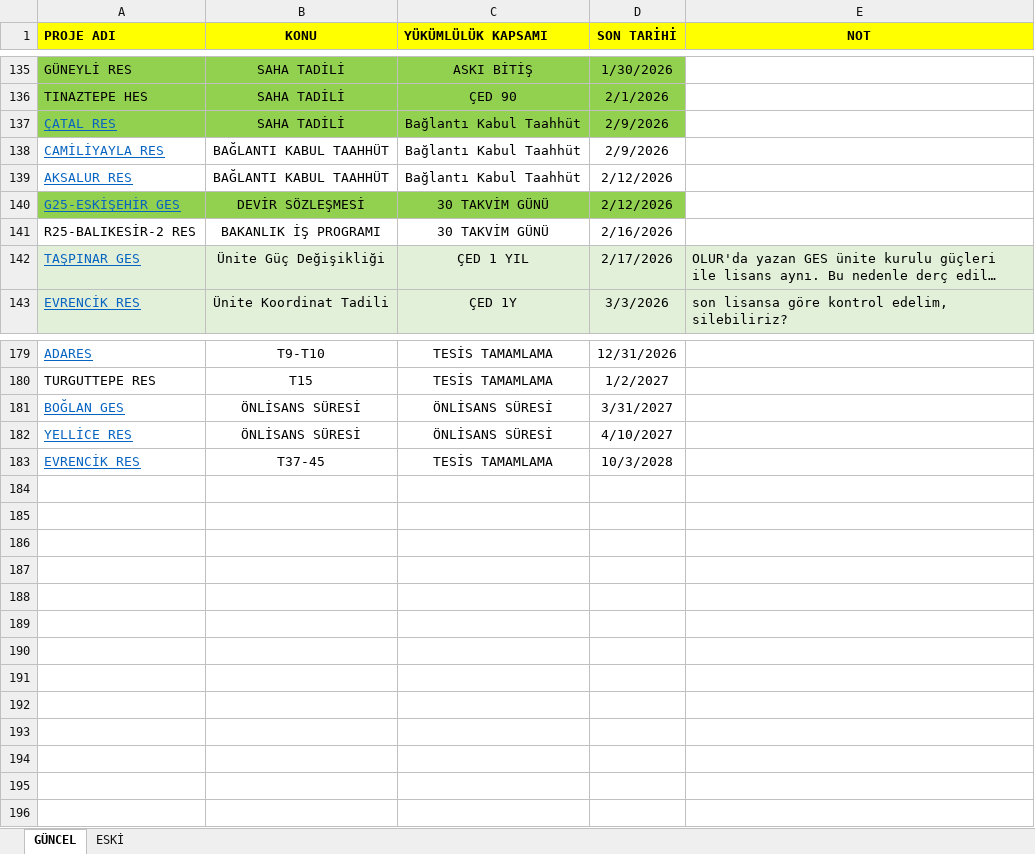
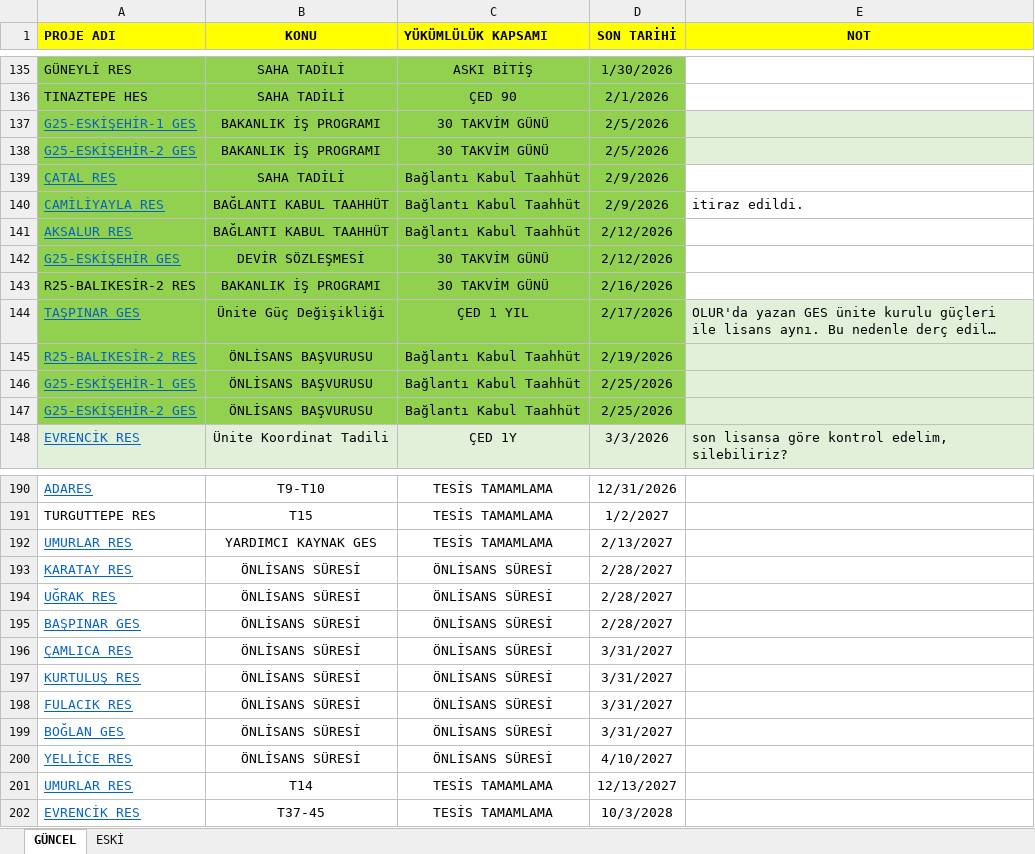
Before and after one commit to atacanokumus/suretakip, an Excel workbook: TÜM SÜRELER TABLOSU.xlsx, sheet GÜNCEL, drawn as a sheet; only a part is shown, gaps mark what is left out; long unchanged cells end in …; values as stored, in another font and other column widths than the file's, no borders; addresses are those after the commit; the diff covers the shown part only; the diff names each change by its address in the sheet, - before the commit and + after, or states it on an @@ line.

```diff
--- a/TÜM SÜRELER TABLOSU.xlsx (sheet GÜNCEL)
+++ b/TÜM SÜRELER TABLOSU.xlsx (sheet GÜNCEL)
+row 137: G25-ESKİŞEHİR-1 GES | BAKANLIK İŞ PROGRAMI | 30 TAKVİM GÜNÜ | 2/5/2026
+row 138: G25-ESKİŞEHİR-2 GES | BAKANLIK İŞ PROGRAMI | 30 TAKVİM GÜNÜ | 2/5/2026
-A140:D141 fill: none
+A140:D141 fill: #92D050
-E140 (NOT): (empty)
+E140 (NOT): itiraz edildi.
-A143:D143 fill: none
+A143:D143 fill: #92D050
-A144:D144 fill: #E2F0D9
+A144:D144 fill: #92D050
+row 145: R25-BALIKESİR-2 RES | ÖNLİSANS BAŞVURUSU | Bağlantı Kabul Taahhüt | 2/19/2026
+row 146: G25-ESKİŞEHİR-1 GES | ÖNLİSANS BAŞVURUSU | Bağlantı Kabul Taahhüt | 2/25/2026
+row 147: G25-ESKİŞEHİR-2 GES | ÖNLİSANS BAŞVURUSU | Bağlantı Kabul Taahhüt | 2/25/2026
+row 192: UMURLAR RES | YARDIMCI KAYNAK GES | TESİS TAMAMLAMA | 2/13/2027
+row 193: KARATAY RES | ÖNLİSANS SÜRESİ | ÖNLİSANS SÜRESİ | 2/28/2027
+row 194: UĞRAK RES | ÖNLİSANS SÜRESİ | ÖNLİSANS SÜRESİ | 2/28/2027
+row 195: BAŞPINAR GES | ÖNLİSANS SÜRESİ | ÖNLİSANS SÜRESİ | 2/28/2027
+row 196: ÇAMLICA RES | ÖNLİSANS SÜRESİ | ÖNLİSANS SÜRESİ | 3/31/2027
+row 197: KURTULUŞ RES | ÖNLİSANS SÜRESİ | ÖNLİSANS SÜRESİ | 3/31/2027
+row 198: FULACIK RES | ÖNLİSANS SÜRESİ | ÖNLİSANS SÜRESİ | 3/31/2027
+row 201: UMURLAR RES | T14 | TESİS TAMAMLAMA | 12/13/2027
```
Also changed, not shown: 6 added rows elsewhere in this sheet, 2 other files.
